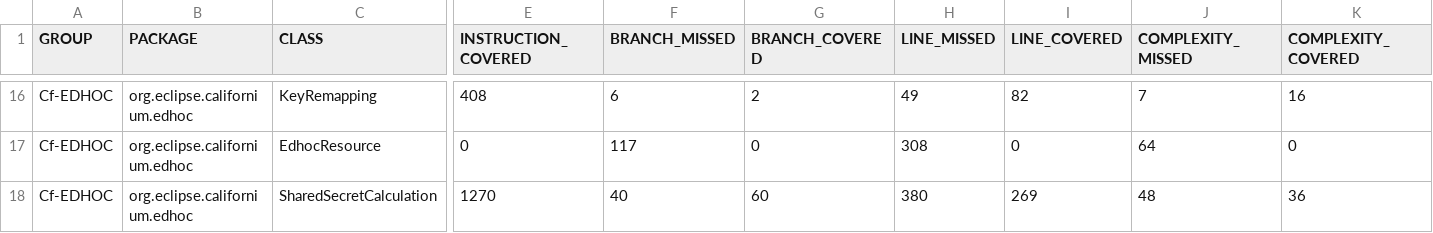
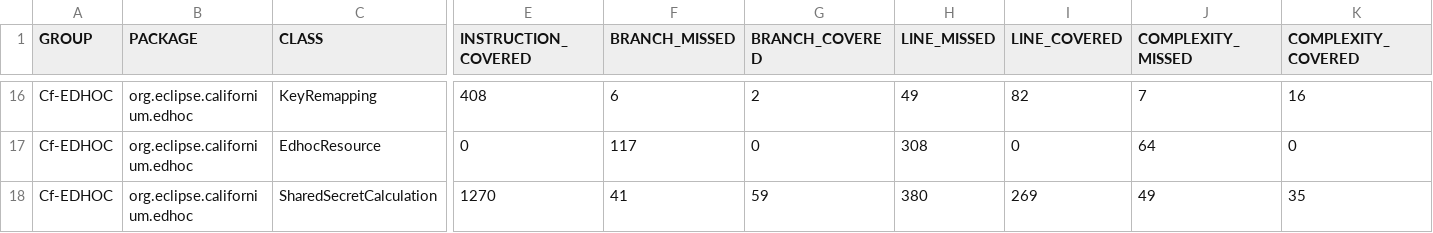
Before and after one commit to rikard-sics/sifis-home, a CSV file: reports/edhoc/jacoco.csv, drawn as a sheet; only a part is shown, gaps mark what is left out; the diff names each change by its address in the sheet, - before the commit and + after, or states it on an @@ line.

```diff
--- a/reports/edhoc/jacoco.csv
+++ b/reports/edhoc/jacoco.csv
-F18 (BRANCH_MISSED): 40
+F18 (BRANCH_MISSED): 41
-G18 (BRANCH_COVERED): 60
+G18 (BRANCH_COVERED): 59
-J18 (COMPLEXITY_MISSED): 48
+J18 (COMPLEXITY_MISSED): 49
-K18 (COMPLEXITY_COVERED): 36
+K18 (COMPLEXITY_COVERED): 35
```
Also changed, not shown: 11 other files.
